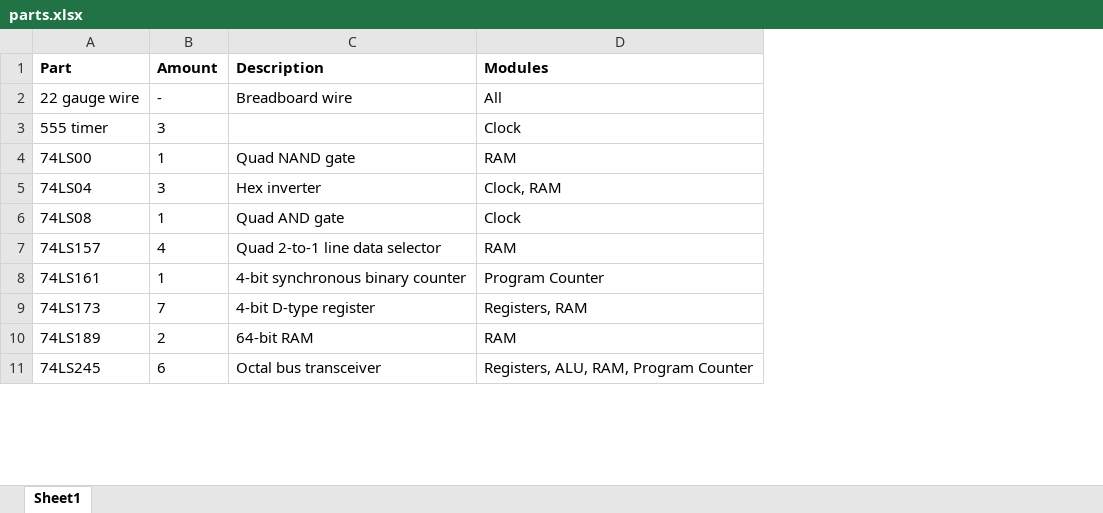
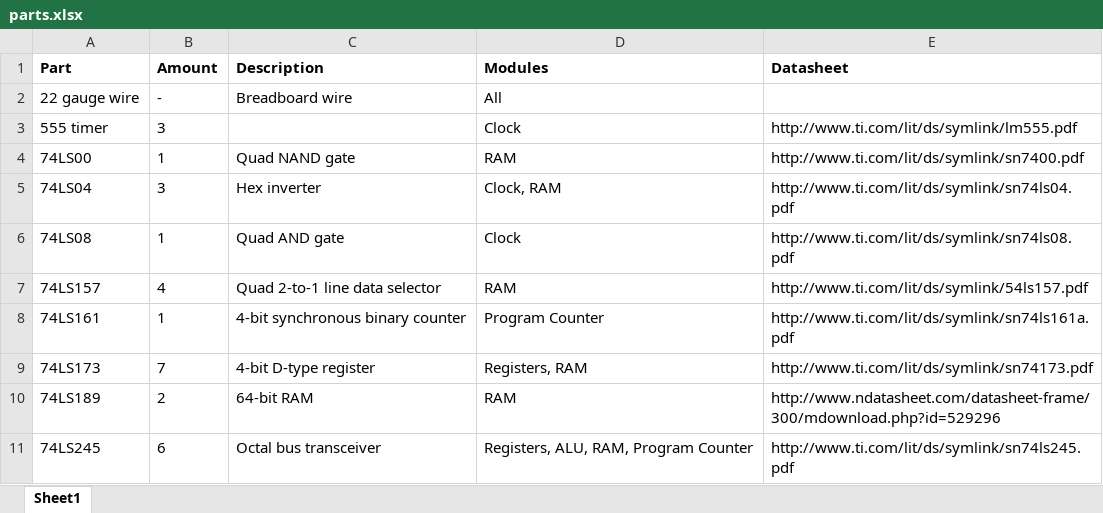
Before and after one commit to DutchMaker/8-bit-Breadboard-Computer, an Excel workbook: parts.xlsx, sheet Sheet1, drawn as a sheet; only a part is shown; values as stored, in another font and other column widths than the file's, no borders; the diff names each change by its address in the sheet, - before the commit and + after, or states it on an @@ line.

Commit message:
Added datasheet links

```diff
--- a/parts.xlsx (sheet Sheet1)
+++ b/parts.xlsx (sheet Sheet1)
+column E (Datasheet), rows 3-11: http://www.ti.com/lit/ds/symlink/lm555.pdf | http://www.ti.com/lit/ds/symlink/sn7400.pdf | http://www.ti.com/lit/ds/symlink/sn74ls04.pdf | http://www.ti.com/lit/ds/symlink/sn74ls08.pdf | http://www.ti.com/lit/ds/symlink/54ls157.pdf | http://www.ti.com/lit/ds/symlink/sn74ls161a.pdf | http://www.ti.com/lit/ds/symlink/sn74173.pdf | http://www.ndatasheet.com/datasheet-frame/300/mdownload.php?id=529296 | http://www.ti.com/lit/ds/symlink/sn74ls245.pdf
```
Also changed, not shown: 2 other files.
